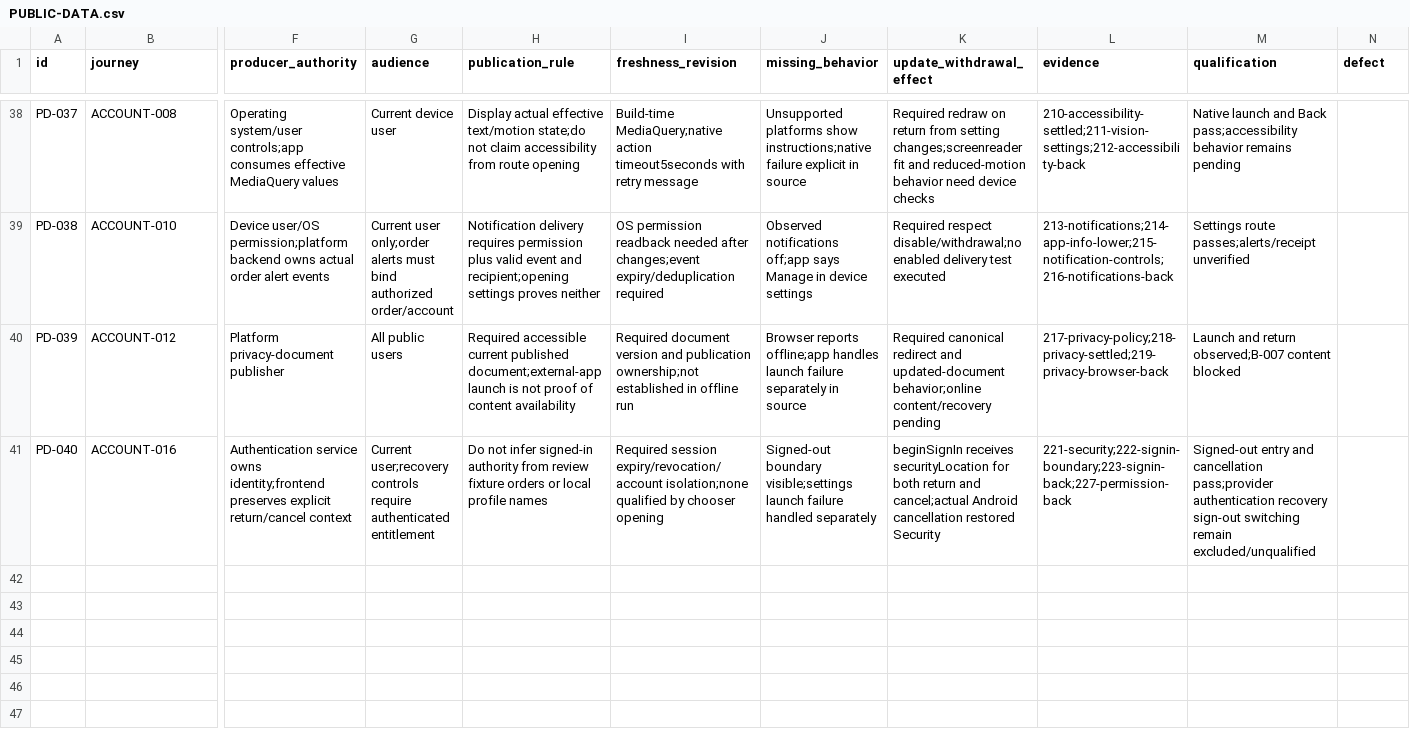
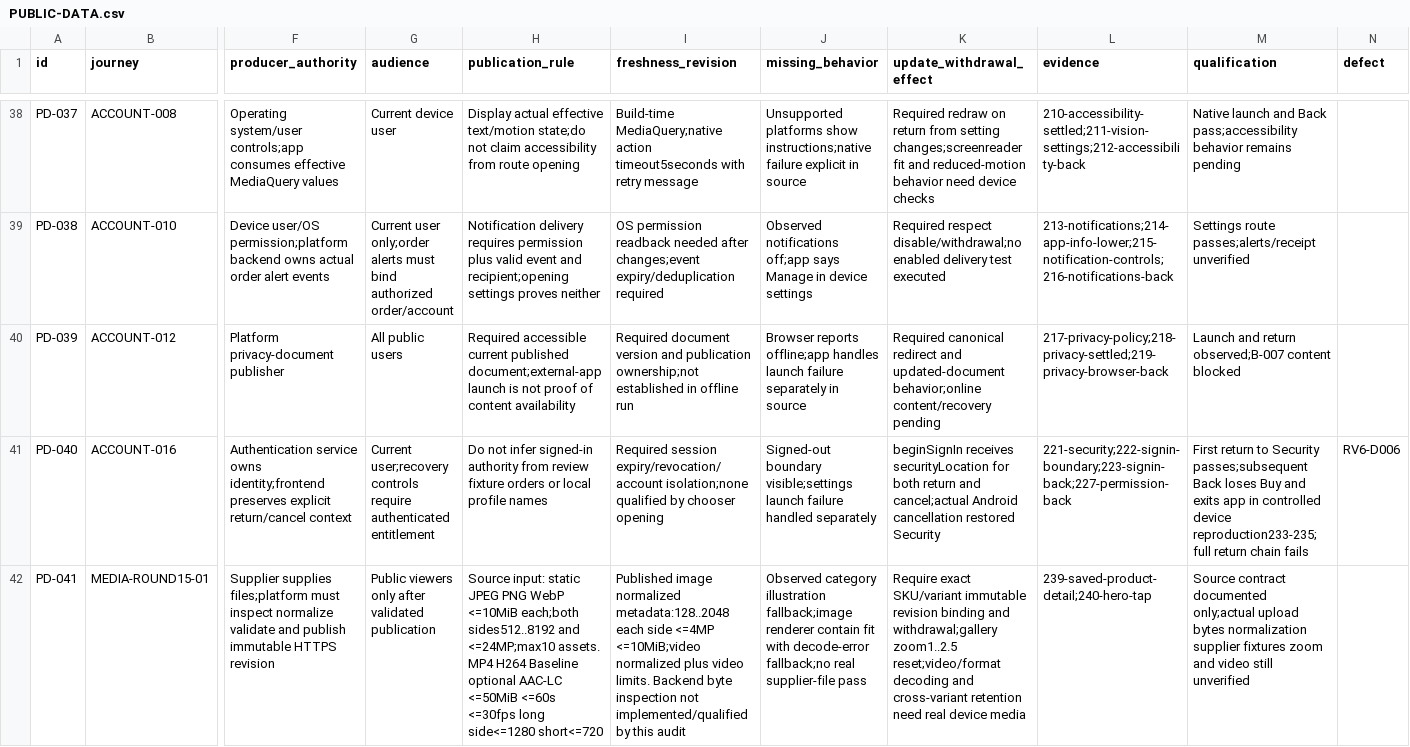
Before and after one commit to Supermanditech/MOOLSOCIAL-PRODUCTION, a CSV file: docs/quality/cursor-redmi-v6-audit-20260913/PUBLIC-DATA.csv, drawn as a sheet; only a part is shown, gaps mark what is left out; rows hold the shown columns only; the diff names each change by its address in the sheet, - before the commit and + after, or states it on an @@ line.

```diff
--- a/docs/quality/cursor-redmi-v6-audit-20260913/PUBLIC-DATA.csv
+++ b/docs/quality/cursor-redmi-v6-audit-20260913/PUBLIC-DATA.csv
-M41 (qualification): Signed-out entry and cancellation pass;provider authentication recovery sign-out switching remain excluded/unqualified
+M41 (qualification): First return to Security passes;subsequent Back loses Buy and exits app in controlled device reproduction233-235;full return chain fails
-N41 (defect): (empty)
+N41 (defect): RV6-D006
+row 42: PD-041 | MEDIA-ROUND15-01 | Supplier supplies files;platform must inspect normalize validate and publish immutable HTTPS revision | Public viewers only after validated publication | Source input: static JPEG PNG WebP <=10MiB each;both sides512..8192 and <=24MP;max10 assets. MP4 H264 Baseline optional AAC-LC <=50MiB <=60s <=30fps long side<=1280 short<=720 | Published image normalized metadata:128..2048 each side <=4MP <=10MiB;video normalized plus video limits. Backend byte inspection not implemented/qualified by this audit | Observed category illustration fallback;image renderer contain fit with decode-error fallback;no real supplier-file pass | Require exact SKU/variant immutable revision binding and withdrawal;gallery zoom1..2.5 reset;video/format decoding and cross-variant retention need real device media | 239-saved-product-detail;240-hero-tap | Source contract documented only;actual upload bytes normalization supplier fixtures zoom and video still unverified
```
Also changed, not shown: docs/quality/cursor-redmi-v6-audit-20260913/EVIDENCE.csv, docs/quality/cursor-redmi-v6-audit-20260913/JOURNEYS.csv, 2 other files.
